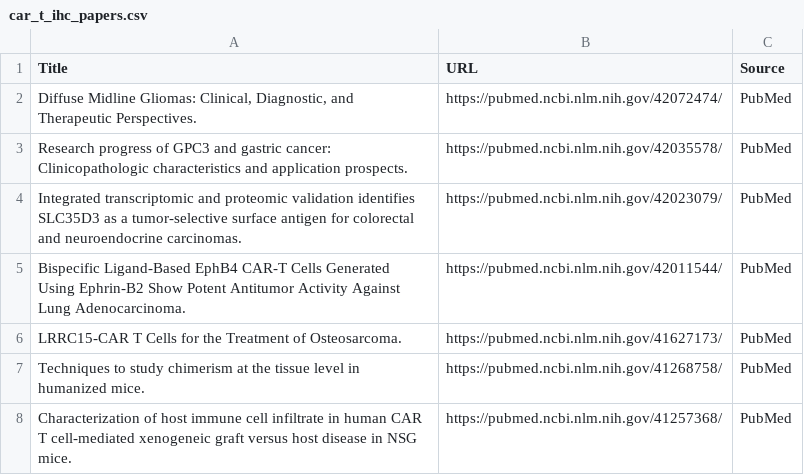
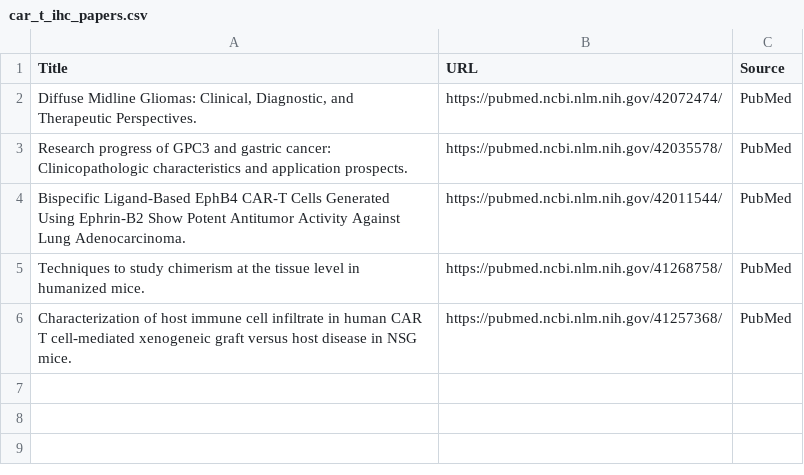
Before and after one commit to nattanasio-dev/biorxiv-tracker, a CSV file: car_t_ihc_papers.csv, drawn as a sheet.

```diff
--- a/car_t_ihc_papers.csv
+++ b/car_t_ihc_papers.csv
@@ -3,5 +3,3 @@ Title,URL,Source
 Research progress of GPC3 and gastric cancer: Clinicopathologic characteristics and application prospects.,https://pubmed.ncbi.nlm.nih.gov/42035578/,PubMed
-Integrated transcriptomic and proteomic validation identifies SLC35D3 as a tumor-selective surface antigen for colorectal and neuroendocrine carcinomas.,https://pubmed.ncbi.nlm.nih.gov/42023079/,PubMed
 Bispecific Ligand-Based EphB4 CAR-T Cells Generated Using Ephrin-B2 Show Potent Antitumor Activity Against Lung Adenocarcinoma.,https://pubmed.ncbi.nlm.nih.gov/42011544/,PubMed
-LRRC15-CAR T Cells for the Treatment of Osteosarcoma.,https://pubmed.ncbi.nlm.nih.gov/41627173/,PubMed
 Techniques to study chimerism at the tissue level in humanized mice.,https://pubmed.ncbi.nlm.nih.gov/41268758/,PubMed
```
